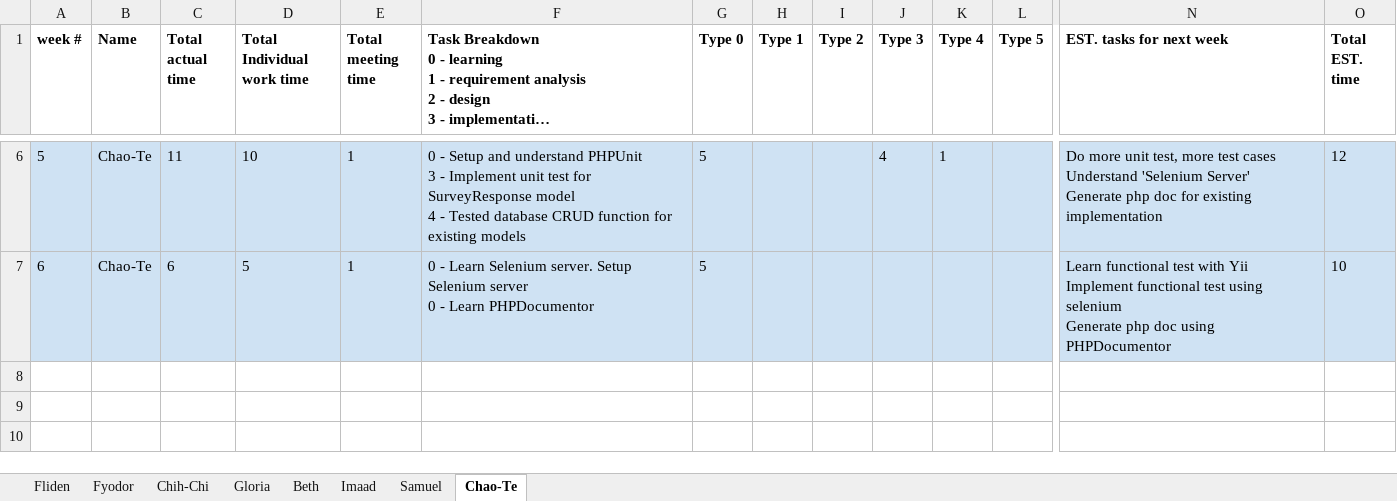
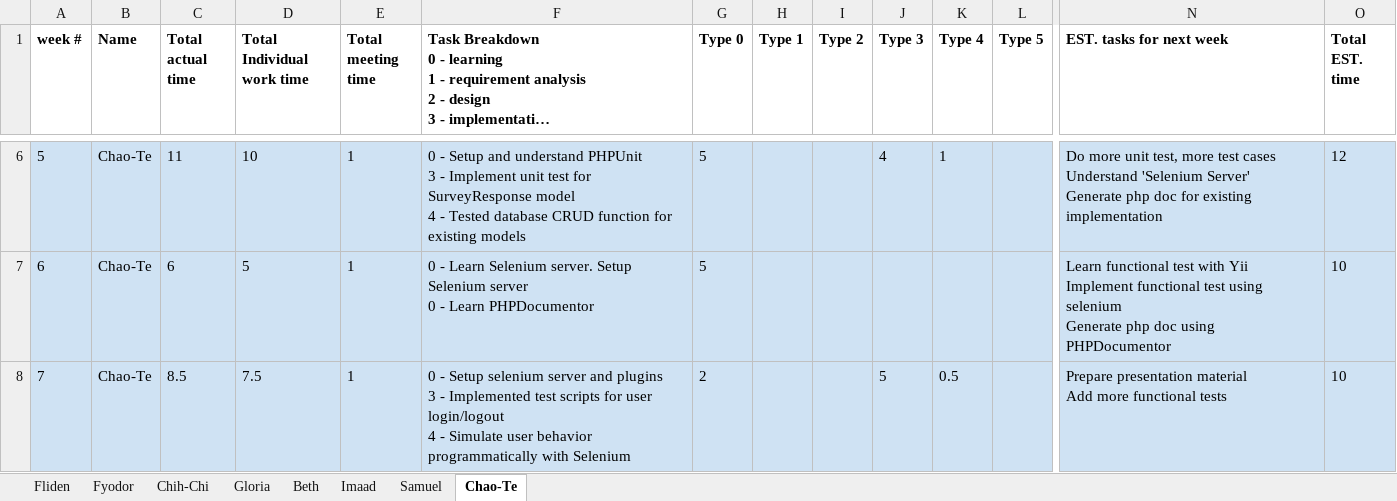
Before and after one commit to fydo23/mySurvey, an Excel workbook: Documentation/CS673F13P2_weeklyreport.xlsx, sheet Chao-Te, drawn as a sheet; only a part is shown, gaps mark what is left out; long unchanged cells end in …; values as stored, in another font and other column widths than the file's, no borders; rows hold the shown columns only; ↵ is a line break in a cell; the diff names each change by its address in the sheet, - before the commit and + after, or states it on an @@ line.

```diff
--- a/Documentation/CS673F13P2_weeklyreport.xlsx (sheet Chao-Te)
+++ b/Documentation/CS673F13P2_weeklyreport.xlsx (sheet Chao-Te)
+row 8: 7 | Chao-Te | 8.5 | 7.5 | 1 | 0 - Setup selenium server and plugins ↵ 3 - Implemented test scripts for user login/logout ↵ 4 - Simulate user behavior programmatically with Selenium | 2 |  |  | 5 | 0.5 |  | Prepare presentation material ↵ Add more functional tests | 10
```
Also changed, not shown: sheet Fliden, sheet Fyodor, sheet Gloria, sheet Imaad, sheet Beth, sheet Chih-Chi, 1 more sheet, formulas that keep their value, 1 other file.
